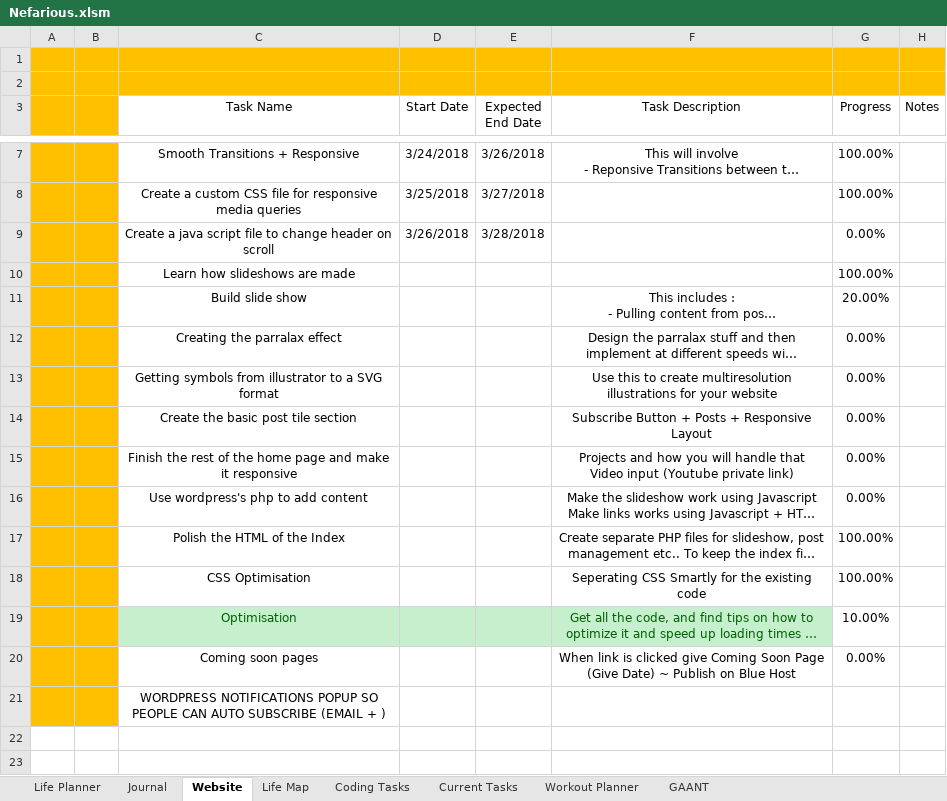
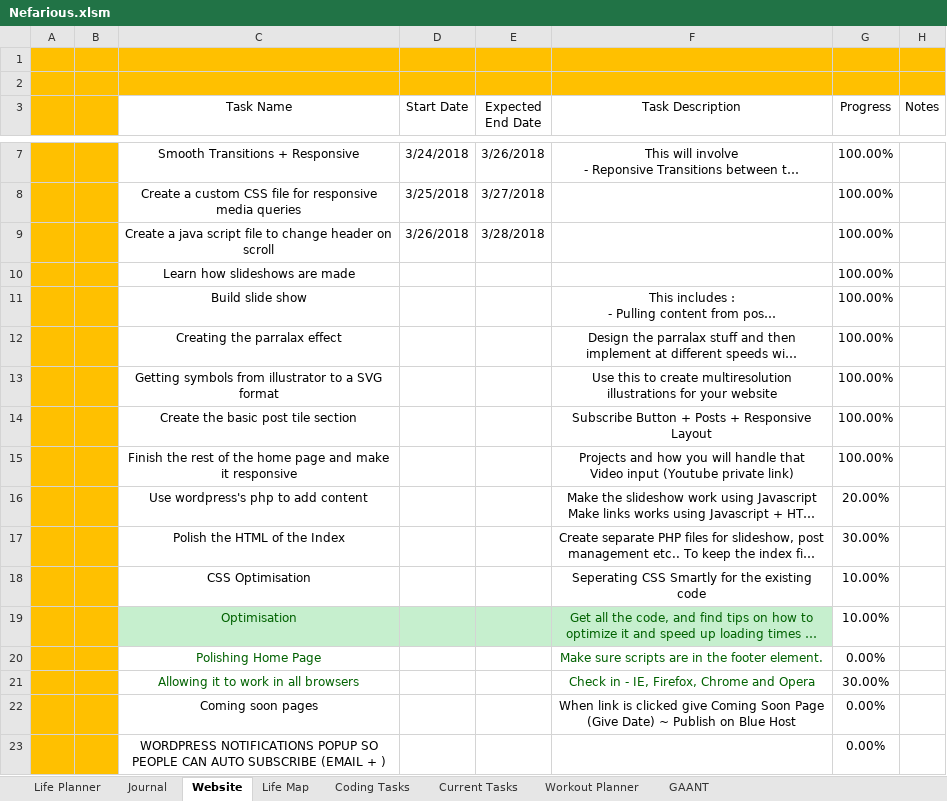
Before and after one commit to AJTech2002/NEFARIOUS, an Excel workbook: Management & Logging/Planning and Management/Nefarious.xlsm, sheet Website, drawn as a sheet; only a part is shown, gaps mark what is left out; long unchanged cells end in …; values as stored, in another font and other column widths than the file's, no borders; conditional formats not drawn; addresses are those after the commit; the diff names each change by its address in the sheet, - before the commit and + after, or states it on an @@ line.

```diff
--- a/Management & Logging/Planning and Management/Nefarious.xlsm (sheet Website)
+++ b/Management & Logging/Planning and Management/Nefarious.xlsm (sheet Website)
-G9 (Progress): 0.00%
+G9 (Progress): 100.00%
-G11 (Progress): 20.00%
+G11 (Progress): 100.00%
-G12:G15 (Progress): 0.00%
+G12:G15 (Progress): 100.00%
-G16 (Progress): 0.00%
+G16 (Progress): 20.00%
-G17 (Progress): 100.00%
+G17 (Progress): 30.00%
-G18 (Progress): 100.00%
+G18 (Progress): 10.00%
+row 20:  |  | Polishing Home Page |  |  | Make sure scripts are in the footer element. | 0.00%
+row 21:  |  | Allowing it to work in all browsers |  |  | Check in - IE, Firefox, Chrome and Opera | 30.00%
-G23 (Progress): (empty)
+G23 (Progress): 0.00%
```
Also changed, not shown: sheet GAANT, sheet Life Planner, sheet Coding Tasks, sheet Current Tasks, sheet Journal, sheet Workout Planner, 1 more sheet, formulas that keep their value, charts or pictures, 2 other files.
